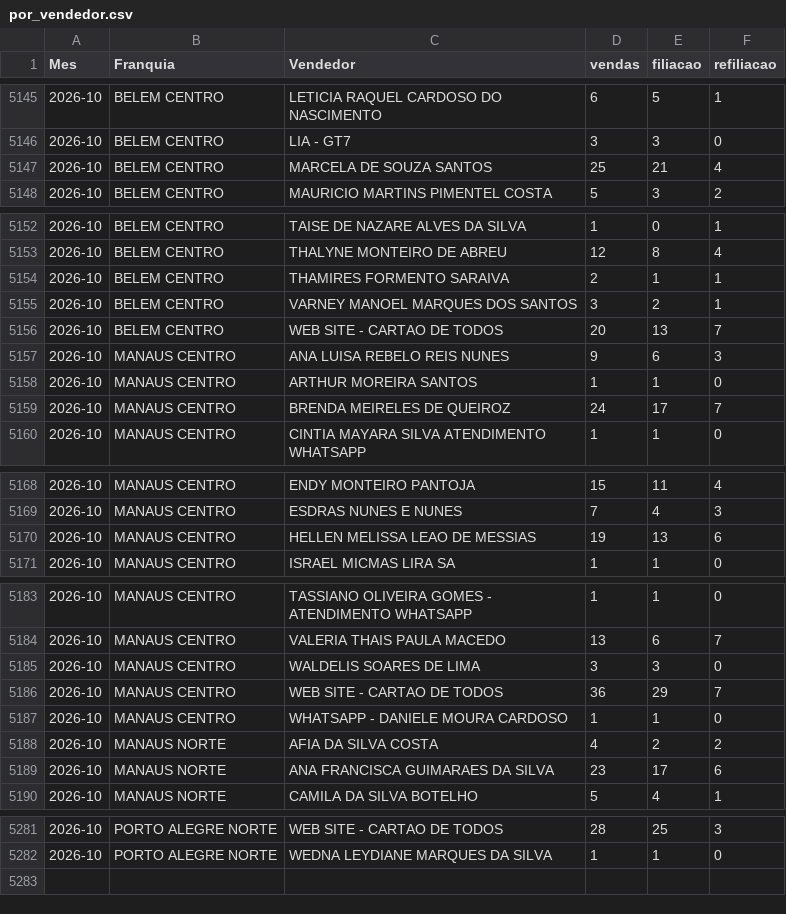
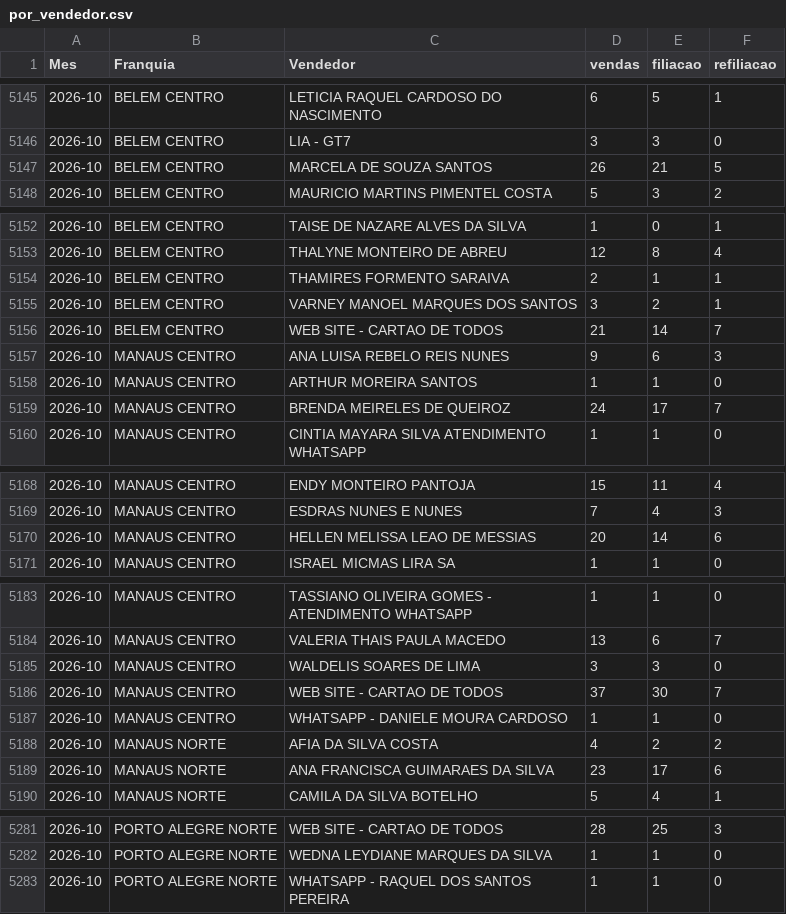
Before and after one commit to matheussouza28/dashboard-vendas-cdt, a CSV file: data/por_vendedor.csv, drawn as a sheet; only a part is shown, gaps mark what is left out; the diff covers the shown part only.

```diff
--- a/data/por_vendedor.csv
+++ b/data/por_vendedor.csv
@@ -5146,3 +5146,3 @@ Mes,Franquia,Vendedor,vendas,filiacao,refiliacao
 2026-10,BELEM CENTRO,LIA - GT7,3,3,0
-2026-10,BELEM CENTRO,MARCELA DE SOUZA SANTOS,25,21,4
+2026-10,BELEM CENTRO,MARCELA DE SOUZA SANTOS,26,21,5
 2026-10,BELEM CENTRO,MAURICIO MARTINS PIMENTEL COSTA,5,3,2
@@ -5155,3 +5155,3 @@ Mes,Franquia,Vendedor,vendas,filiacao,refiliacao
 2026-10,BELEM CENTRO,VARNEY MANOEL MARQUES DOS SANTOS,3,2,1
-2026-10,BELEM CENTRO,WEB SITE - CARTAO DE TODOS,20,13,7
+2026-10,BELEM CENTRO,WEB SITE - CARTAO DE TODOS,21,14,7
 2026-10,MANAUS CENTRO,ANA LUISA REBELO REIS NUNES,9,6,3
@@ -5169,3 +5169,3 @@ Mes,Franquia,Vendedor,vendas,filiacao,refiliacao
 2026-10,MANAUS CENTRO,ESDRAS NUNES E NUNES,7,4,3
-2026-10,MANAUS CENTRO,HELLEN MELISSA LEAO DE MESSIAS,19,13,6
+2026-10,MANAUS CENTRO,HELLEN MELISSA LEAO DE MESSIAS,20,14,6
 2026-10,MANAUS CENTRO,ISRAEL MICMAS LIRA SA,1,1,0
@@ -5185,3 +5185,3 @@ Mes,Franquia,Vendedor,vendas,filiacao,refiliacao
 2026-10,MANAUS CENTRO,WALDELIS SOARES DE LIMA,3,3,0
-2026-10,MANAUS CENTRO,WEB SITE - CARTAO DE TODOS,36,29,7
+2026-10,MANAUS CENTRO,WEB SITE - CARTAO DE TODOS,37,30,7
 2026-10,MANAUS CENTRO,WHATSAPP - DANIELE MOURA CARDOSO,1,1,0
@@ -5282 +5282,2 @@ Mes,Franquia,Vendedor,vendas,filiacao,refiliacao
 2026-10,PORTO ALEGRE NORTE,WEDNA LEYDIANE MARQUES DA SILVA,1,1,0
+2026-10,PORTO ALEGRE NORTE,WHATSAPP - RAQUEL DOS SANTOS PEREIRA,1,1,0
```
Also changed, not shown: 8 edited cells elsewhere in this file, data/resumo_diario.csv, 5 other files.
